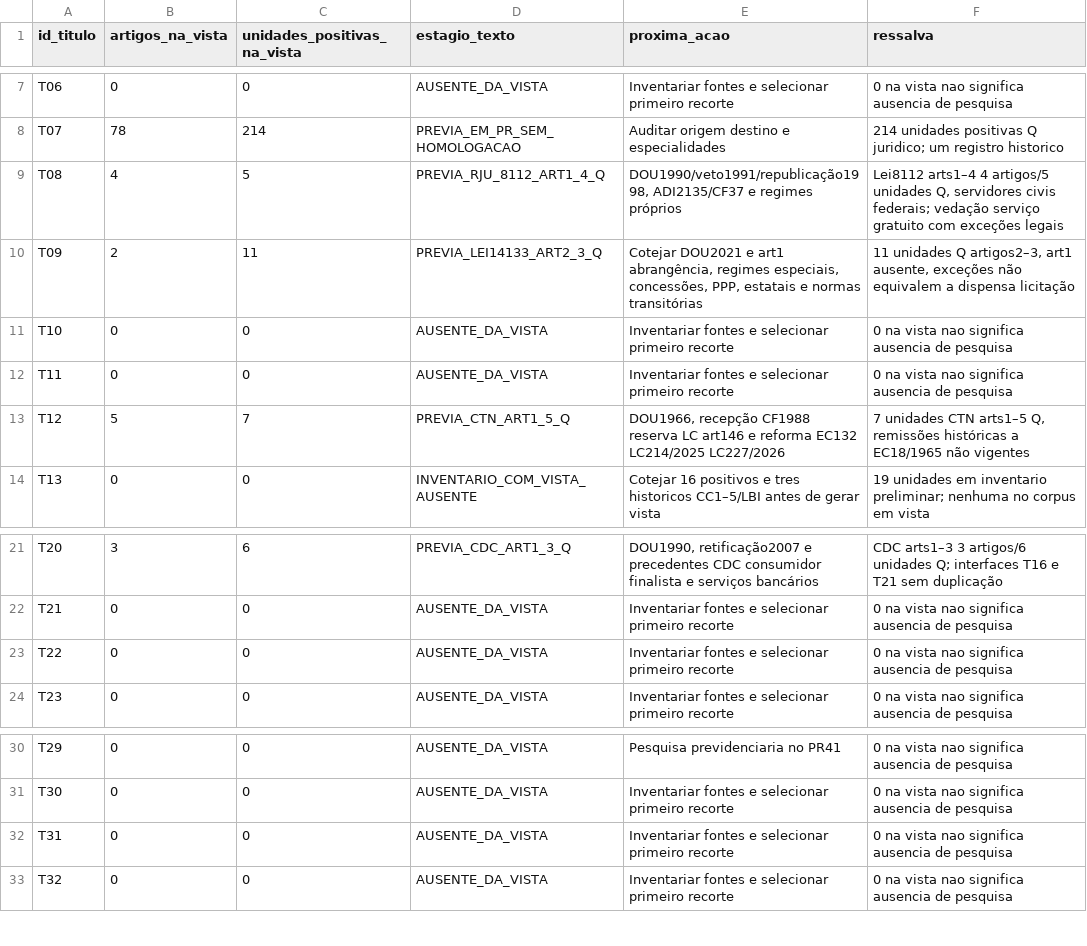
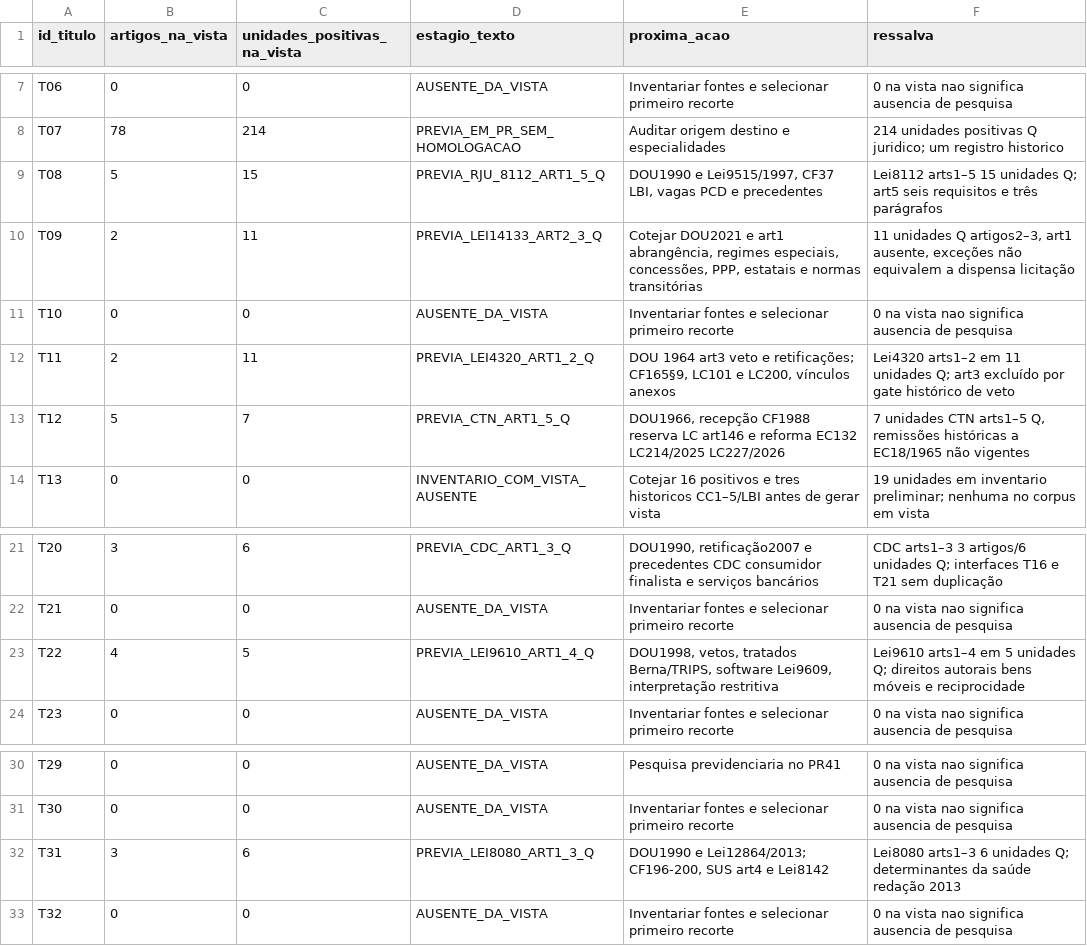
Before and after one commit to raphaelpetta/codigo-legislacao-federal, a CSV file: central/QUADRO_PRODUTO.csv, drawn as a sheet; only a part is shown, gaps mark what is left out.

Commit message:
chore(CLF R16): painel/quadro 17 títulos e 713 unidades textuais

```diff
--- a/central/QUADRO_PRODUTO.csv
+++ b/central/QUADRO_PRODUTO.csv
@@ -8,6 +8,6 @@ id_titulo,artigos_na_vista,unidades_positivas_na_vista,estagio_texto,proxima_aca
 "T07","78","214","PREVIA_EM_PR_SEM_HOMOLOGACAO","Auditar origem destino e especialidades","214 unidades positivas Q juridico; um registro historico"
-"T08","4","5","PREVIA_RJU_8112_ART1_4_Q","DOU1990/veto1991/republicação1998, ADI2135/CF37 e regimes próprios","Lei8112 arts1–4 4 artigos/5 unidades Q, servidores civis federais; vedação serviço gratuito com exceções legais"
+"T08","5","15","PREVIA_RJU_8112_ART1_5_Q","DOU1990 e Lei9515/1997, CF37 LBI, vagas PCD e precedentes","Lei8112 arts1–5 15 unidades Q; art5 seis requisitos e três parágrafos"
 "T09","2","11","PREVIA_LEI14133_ART2_3_Q","Cotejar DOU2021 e art1 abrangência, regimes especiais, concessões, PPP, estatais e normas transitórias","11 unidades Q artigos2–3, art1 ausente, exceções não equivalem a dispensa licitação"
 "T10","0","0","AUSENTE_DA_VISTA","Inventariar fontes e selecionar primeiro recorte","0 na vista nao significa ausencia de pesquisa"
-"T11","0","0","AUSENTE_DA_VISTA","Inventariar fontes e selecionar primeiro recorte","0 na vista nao significa ausencia de pesquisa"
+"T11","2","11","PREVIA_LEI4320_ART1_2_Q","DOU 1964 art3 veto e retificações; CF165§9, LC101 e LC200, vínculos anexos","Lei4320 arts1–2 em 11 unidades Q; art3 excluído por gate histórico de veto"
 "T12","5","7","PREVIA_CTN_ART1_5_Q","DOU1966, recepção CF1988 reserva LC art146 e reforma EC132 LC214/2025 LC227/2026","7 unidades CTN arts1–5 Q, remissões históricas a EC18/1965 não vigentes"
@@ -22,3 +22,3 @@ id_titulo,artigos_na_vista,unidades_positivas_na_vista,estagio_texto,proxima_aca
 "T21","0","0","AUSENTE_DA_VISTA","Inventariar fontes e selecionar primeiro recorte","0 na vista nao significa ausencia de pesquisa"
-"T22","0","0","AUSENTE_DA_VISTA","Inventariar fontes e selecionar primeiro recorte","0 na vista nao significa ausencia de pesquisa"
+"T22","4","5","PREVIA_LEI9610_ART1_4_Q","DOU1998, vetos, tratados Berna/TRIPS, software Lei9609, interpretação restritiva","Lei9610 arts1–4 em 5 unidades Q; direitos autorais bens móveis e reciprocidade"
 "T23","0","0","AUSENTE_DA_VISTA","Inventariar fontes e selecionar primeiro recorte","0 na vista nao significa ausencia de pesquisa"
@@ -31,3 +31,3 @@ id_titulo,artigos_na_vista,unidades_positivas_na_vista,estagio_texto,proxima_aca
 "T30","0","0","AUSENTE_DA_VISTA","Inventariar fontes e selecionar primeiro recorte","0 na vista nao significa ausencia de pesquisa"
-"T31","0","0","AUSENTE_DA_VISTA","Inventariar fontes e selecionar primeiro recorte","0 na vista nao significa ausencia de pesquisa"
+"T31","3","6","PREVIA_LEI8080_ART1_3_Q","DOU1990 e Lei12864/2013; CF196-200, SUS art4 e Lei8142","Lei8080 arts1–3 6 unidades Q; determinantes da saúde redação 2013"
 "T32","0","0","AUSENTE_DA_VISTA","Inventariar fontes e selecionar primeiro recorte","0 na vista nao significa ausencia de pesquisa"
```
